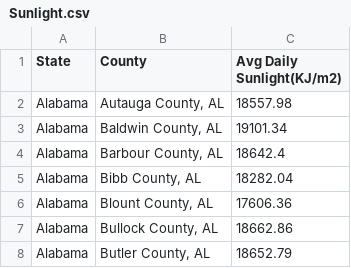
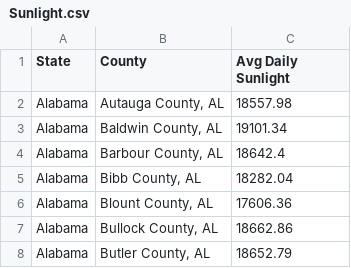
Before and after one commit to Magnus-PS/DATA-698, a CSV file: Sunlight.csv, drawn as a sheet; only a part is shown.

Commit message:
Add files via upload

```diff
--- a/Sunlight.csv
+++ b/Sunlight.csv
@@ -1,2 +1,2 @@
-State,County,Avg Daily Sunlight(KJ/m2)
+State,County,Avg Daily Sunlight
 Alabama,"Autauga County, AL",18557.98
```
